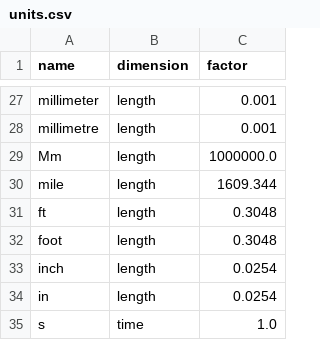
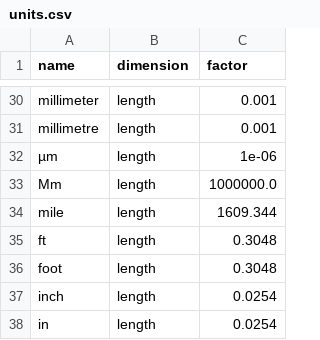
Before and after one commit to ccomb/volca, a CSV file: data/units.csv, drawn as a sheet; only a part is shown, gaps mark what is left out; the shorter side is filled out with more unchanged rows; the diff covers the shown part only.

Commit message:
Add the prefixed multiples a source commonly writes to the unit table
µg, ng, kt, µm, dm², mm², cl, hl, GWh and TWh were reported as unknown.
The litre ones get both symbols, as the litre itself has. The micro sign
(U+00B5) is the one a keyboard types; the Greek mu folds onto it and is
read with a note.

The megatonne and the petajoule stay out. Case-blind, a source writing MT
for a metric tonne would be read as a megatonne, and a picojoule as a
petajoule, each with no more than a note.

```diff
--- a/data/units.csv
+++ b/data/units.csv
@@ -28,2 +31,3 @@ millimeter,length,0.001
 millimetre,length,0.001
+µm,length,1e-06
 Mm,length,1000000.0
```
Also changed, not shown: 13 added rows elsewhere in this file, 2 other files.
